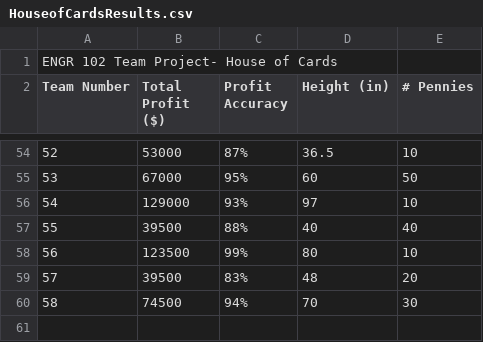
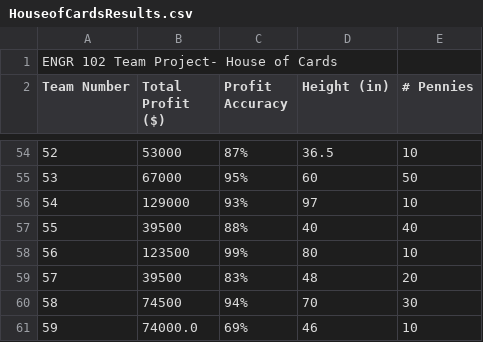
Before and after one commit to Webna21/House-Of-Cards, a CSV file: HouseofCardsResults.csv, drawn as a sheet; only a part is shown, gaps mark what is left out.

Commit message:
result.txt from pcnterr to accuracy

```diff
--- a/HouseofCardsResults.csv
+++ b/HouseofCardsResults.csv
@@ -60 +60,2 @@ Team Number, Total Profit ($), Profit Accuracy, Height (in), # Pennies
 58,74500,94%,70,30
+59,74000.0,69%,46,10
```
Also changed, not shown: 2 other files.
